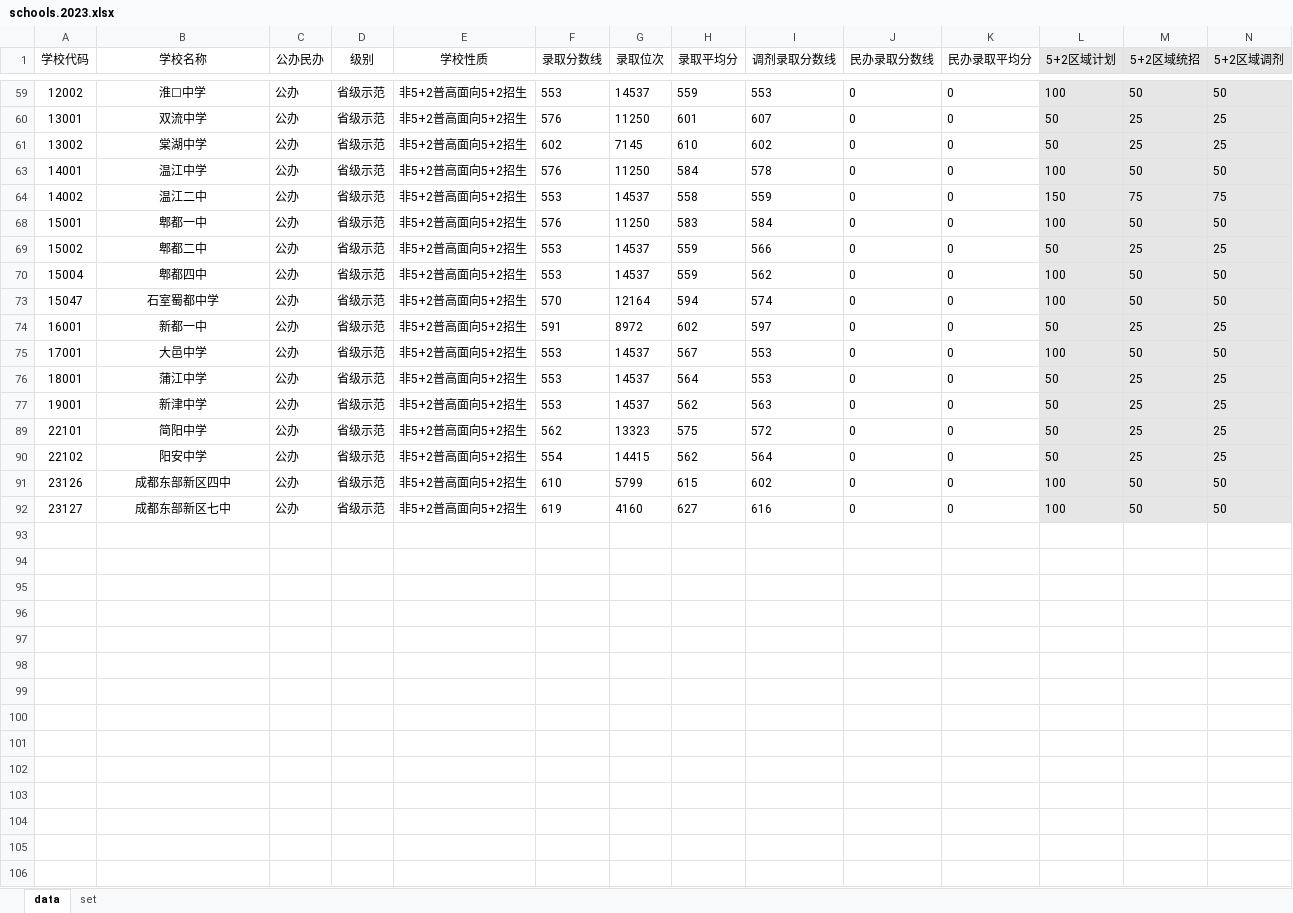
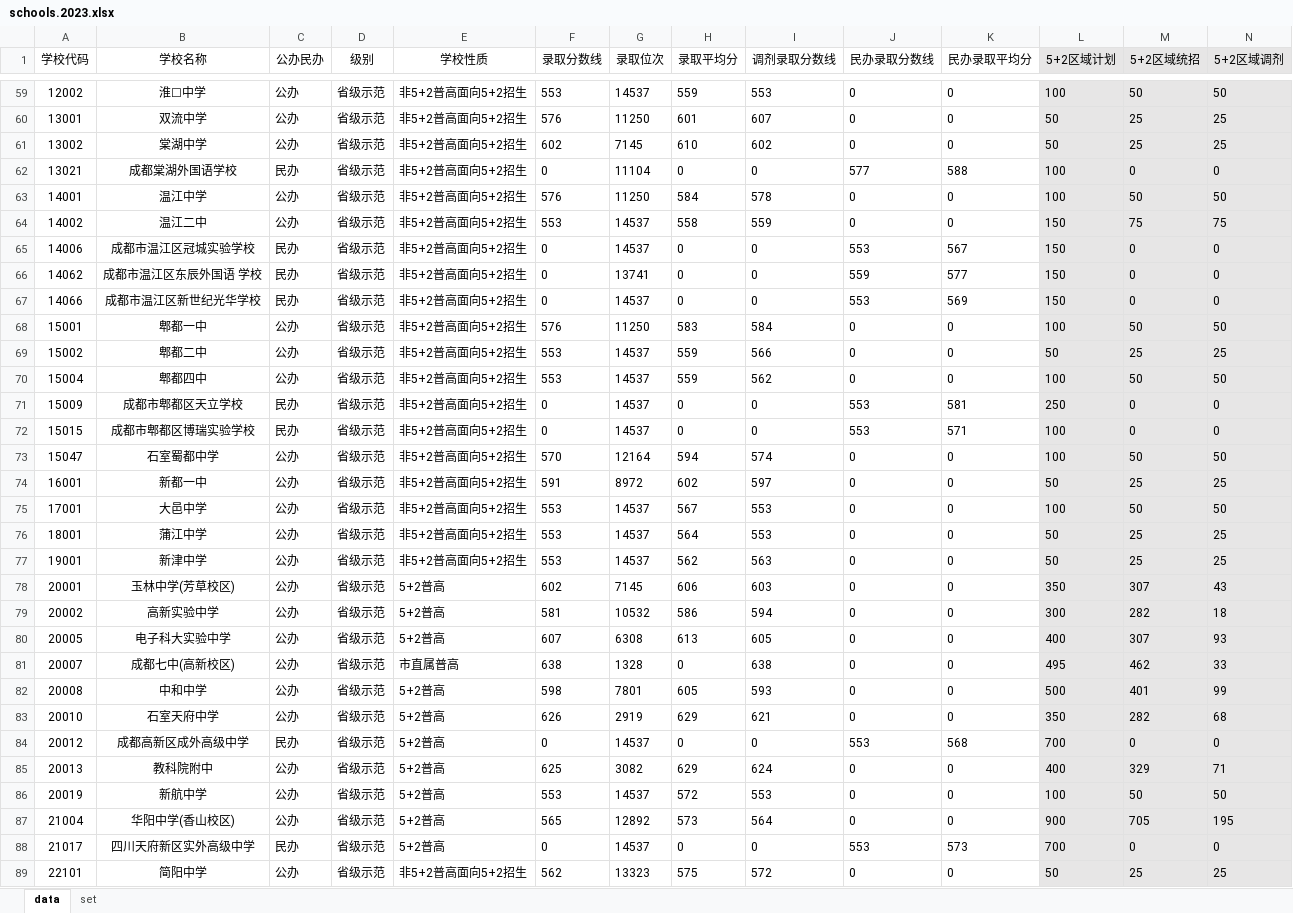
Before and after one commit to panxiao2014/zhongkao, an Excel workbook: data/schools.2023.xlsx, sheet data, drawn as a sheet; only a part is shown, gaps mark what is left out; the shorter side is filled out with more unchanged rows; values as stored, in another font and other column widths than the file's, no borders; rows hold the shown columns only; the diff covers the shown part only; the diff names each change by its address in the sheet, - before the commit and + after, or states it on an @@ line.

```diff
--- a/data/schools.2023.xlsx (sheet data)
+++ b/data/schools.2023.xlsx (sheet data)
+row 62: 13021 | 成都棠湖外国语学校 | 民办 | 省级示范 | 非5+2普高面向5+2招生 | 0 | 11104 | 0 | 0 | 577 | 588 | 100 | 0 | 0
+row 65: 14006 | 成都市温江区冠城实验学校 | 民办 | 省级示范 | 非5+2普高面向5+2招生 | 0 | 14537 | 0 | 0 | 553 | 567 | 150 | 0 | 0
+row 66: 14062 | 成都市温江区东辰外国语 学校 | 民办 | 省级示范 | 非5+2普高面向5+2招生 | 0 | 13741 | 0 | 0 | 559 | 577 | 150 | 0 | 0
+row 67: 14066 | 成都市温江区新世纪光华学校 | 民办 | 省级示范 | 非5+2普高面向5+2招生 | 0 | 14537 | 0 | 0 | 553 | 569 | 150 | 0 | 0
+row 71: 15009 | 成都市郫都区天立学校 | 民办 | 省级示范 | 非5+2普高面向5+2招生 | 0 | 14537 | 0 | 0 | 553 | 581 | 250 | 0 | 0
+row 72: 15015 | 成都市郫都区博瑞实验学校 | 民办 | 省级示范 | 非5+2普高面向5+2招生 | 0 | 14537 | 0 | 0 | 553 | 571 | 100 | 0 | 0
@@ row 78 unhidden: 20001 | 玉林中学(芳草校区) | 公办 | 省级示范 | 5+2普高 | 602 | 7145 | 606 | 603 | 0 | 0 | 350 | 307 | 43 @@
@@ row 79 unhidden: 20002 | 高新实验中学 | 公办 | 省级示范 | 5+2普高 | 581 | 10532 | 586 | 594 | 0 | 0 | 300 | 282 | 18 @@
@@ row 80 unhidden: 20005 | 电子科大实验中学 | 公办 | 省级示范 | 5+2普高 | 607 | 6308 | 613 | 605 | 0 | 0 | 400 | 307 | 93 @@
@@ row 81 unhidden: 20007 | 成都七中(高新校区) | 公办 | 省级示范 | 市直属普高 | 638 | 1328 | 0 | 638 | 0 | 0 | 495 | 462 | 33 @@
@@ row 82 unhidden: 20008 | 中和中学 | 公办 | 省级示范 | 5+2普高 | 598 | 7801 | 605 | 593 | 0 | 0 | 500 | 401 | 99 @@
@@ row 83 unhidden: 20010 | 石室天府中学 | 公办 | 省级示范 | 5+2普高 | 626 | 2919 | 629 | 621 | 0 | 0 | 350 | 282 | 68 @@
+row 84: 20012 | 成都高新区成外高级中学 | 民办 | 省级示范 | 5+2普高 | 0 | 14537 | 0 | 0 | 553 | 568 | 700 | 0 | 0
@@ row 85 unhidden: 20013 | 教科院附中 | 公办 | 省级示范 | 5+2普高 | 625 | 3082 | 629 | 624 | 0 | 0 | 400 | 329 | 71 @@
@@ row 86 unhidden: 20019 | 新航中学 | 公办 | 省级示范 | 5+2普高 | 553 | 14537 | 572 | 553 | 0 | 0 | 100 | 50 | 50 @@
@@ row 87 unhidden: 21004 | 华阳中学(香山校区) | 公办 | 省级示范 | 5+2普高 | 565 | 12892 | 573 | 564 | 0 | 0 | 900 | 705 | 195 @@
+row 88: 21017 | 四川天府新区实外高级中学 | 民办 | 省级示范 | 5+2普高 | 0 | 14537 | 0 | 0 | 553 | 573 | 700 | 0 | 0
```
Also changed, not shown: 6 added rows and 36 hidden or unhidden rows elsewhere in this sheet, 3 other files.
